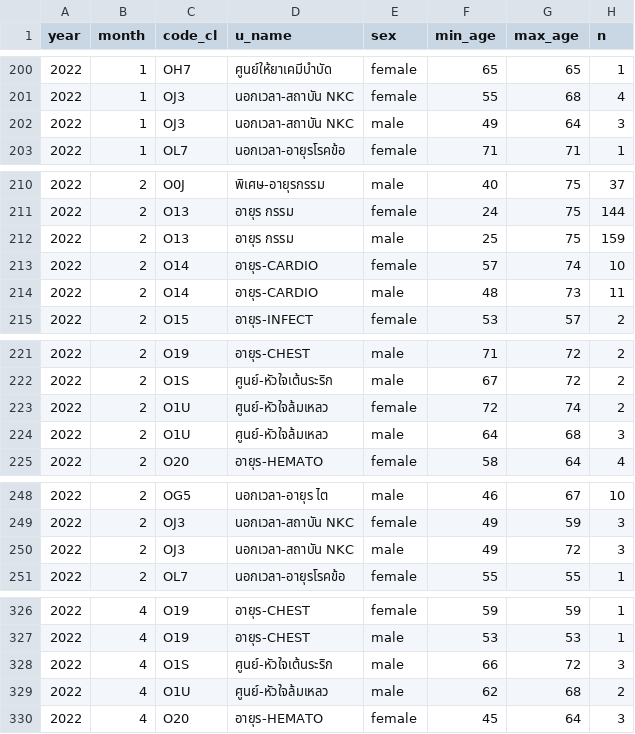
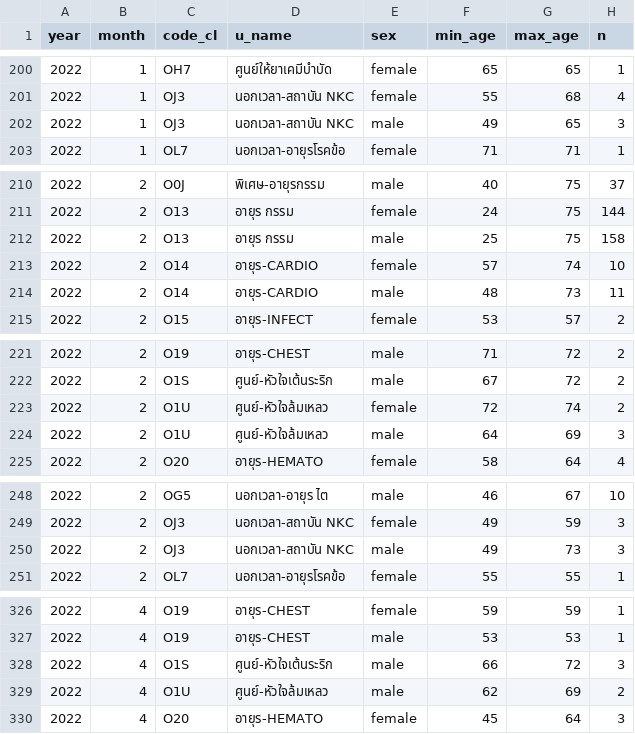
Before and after one commit to naponite/data_analyst_project, a CSV file: psu_hospital_data.csv, drawn as a sheet; only a part is shown, gaps mark what is left out; the diff covers the shown part only.

```diff
--- a/psu_hospital_data.csv
+++ b/psu_hospital_data.csv
@@ -201,3 +201,3 @@ year,month,code_cl,u_name,sex,min_age,max_age,n
 2022,1,OJ3,นอกเวลา-สถาบัน NKC,female,55,68,4
-2022,1,OJ3,นอกเวลา-สถาบัน NKC,male,49,64,3
+2022,1,OJ3,นอกเวลา-สถาบัน NKC,male,49,65,3
 2022,1,OL7,นอกเวลา-อายุรโรคข้อ,female,71,71,1
@@ -211,3 +211,3 @@ year,month,code_cl,u_name,sex,min_age,max_age,n
 2022,2,O13,อายุร กรรม,female,24,75,144
-2022,2,O13,อายุร กรรม,male,25,75,159
+2022,2,O13,อายุร กรรม,male,25,75,158
 2022,2,O14,อายุร-CARDIO,female,57,74,10
@@ -223,3 +223,3 @@ year,month,code_cl,u_name,sex,min_age,max_age,n
 2022,2,O1U,ศูนย์-หัวใจล้มเหลว,female,72,74,2
-2022,2,O1U,ศูนย์-หัวใจล้มเหลว,male,64,68,3
+2022,2,O1U,ศูนย์-หัวใจล้มเหลว,male,64,69,3
 2022,2,O20,อายุร-HEMATO,female,58,64,4
@@ -249,3 +249,3 @@ year,month,code_cl,u_name,sex,min_age,max_age,n
 2022,2,OJ3,นอกเวลา-สถาบัน NKC,female,49,59,3
-2022,2,OJ3,นอกเวลา-สถาบัน NKC,male,49,72,3
+2022,2,OJ3,นอกเวลา-สถาบัน NKC,male,49,73,3
 2022,2,OL7,นอกเวลา-อายุรโรคข้อ,female,55,55,1
@@ -328,3 +328,3 @@ year,month,code_cl,u_name,sex,min_age,max_age,n
 2022,4,O1S,ศูนย์-หัวใจเต้นระริก,male,66,72,3
-2022,4,O1U,ศูนย์-หัวใจล้มเหลว,male,62,68,2
+2022,4,O1U,ศูนย์-หัวใจล้มเหลว,male,62,69,2
 2022,4,O20,อายุร-HEMATO,female,45,64,3
```
Also changed, not shown: 22 edited cells elsewhere in this file, 17 other files.
